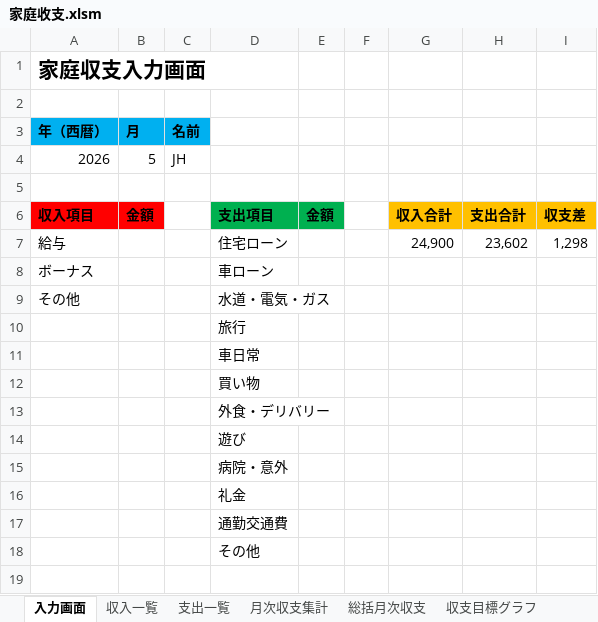
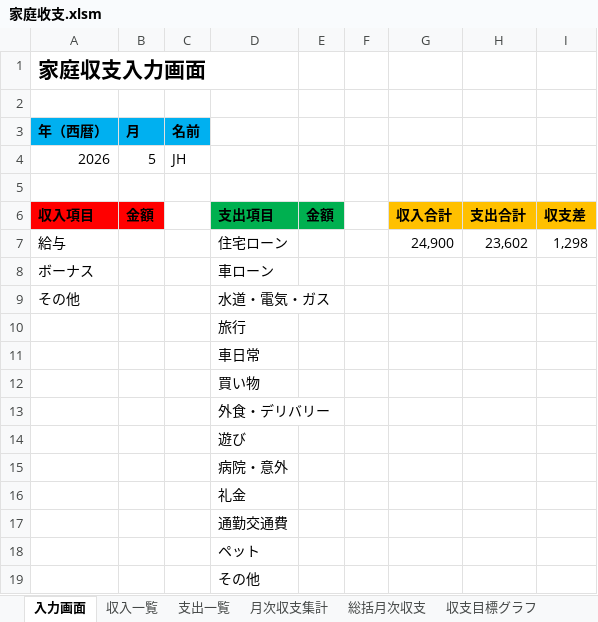
Before and after one commit to jh0612/VBA-, an Excel workbook: 家庭收支.xlsm, sheet 入力画面, drawn as a sheet; values as stored, in another font and other column widths than the file's, no borders; charts and pictures not drawn; the diff names each change by its address in the sheet, - before the commit and + after, or states it on an @@ line.

Commit message:
Add files via upload

```diff
--- a/家庭收支.xlsm (sheet 入力画面)
+++ b/家庭收支.xlsm (sheet 入力画面)
+row 18:  |  |  | ペット
```
Also changed, not shown: charts or pictures.
